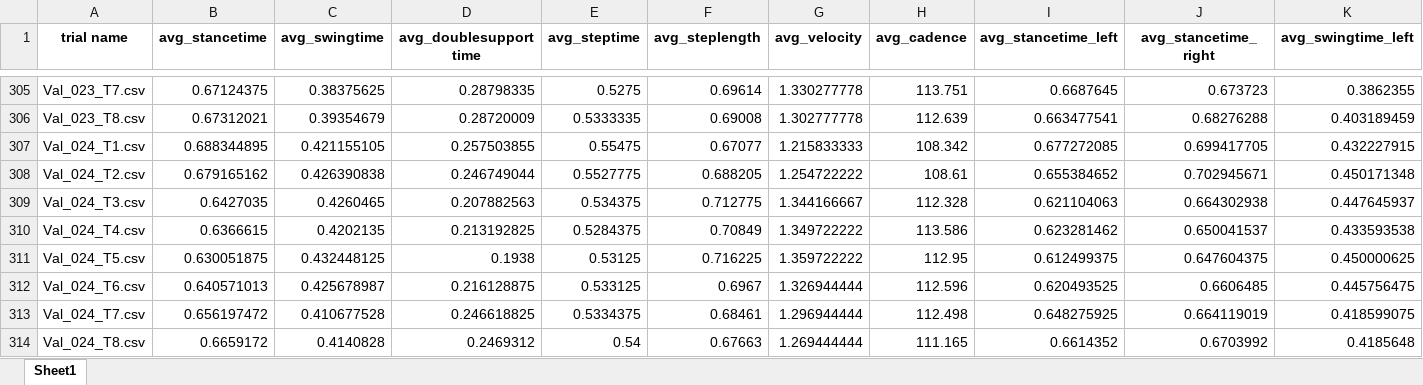
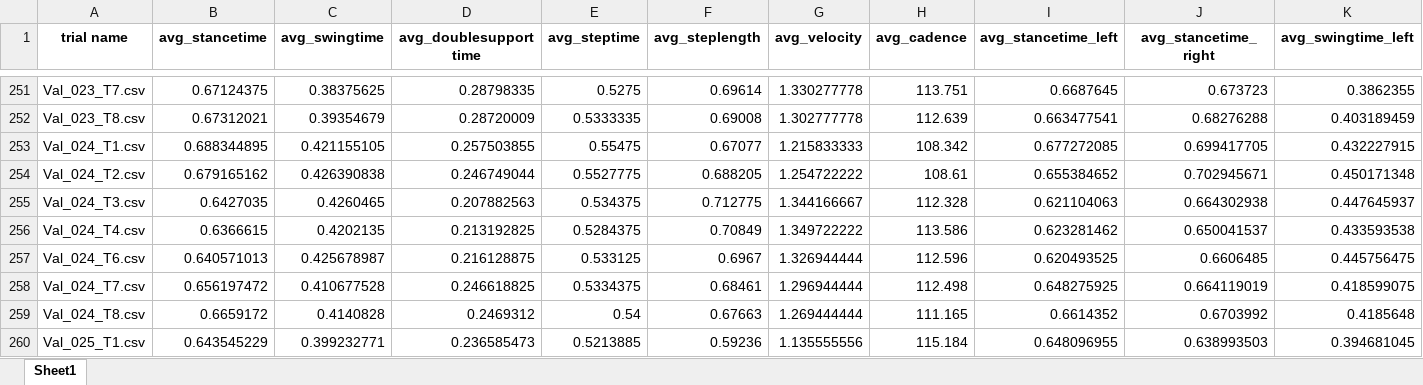
Before and after one commit to mea-lab/GaitValidation, an Excel workbook: feature output/small model/sensor.xlsx, sheet Sheet1, drawn as a sheet; only a part is shown, gaps mark what is left out; the shorter side is filled out with more unchanged rows; values as stored, in another font and other column widths than the file's, no borders; rows hold the shown columns only; the diff covers the shown part only; the diff names each change by its address in the sheet, - before the commit and + after, or states it on an @@ line.

```diff
--- a/feature output/small model/sensor.xlsx (sheet Sheet1)
+++ b/feature output/small model/sensor.xlsx (sheet Sheet1)
-row 311: Val_024_T5.csv | 0.630051875 | 0.432448125 | 0.1938 | 0.53125 | 0.716225 | 1.359722222 | 112.95 | 0.612499375 | 0.647604375 | 0.450000625
```
Also changed, not shown: 54 removed rows elsewhere in this sheet, LMM analysis/large model/sensor_all_df.xlsx, LMM analysis/small model/sensor_all_df_small.xlsx, 7 other files.
